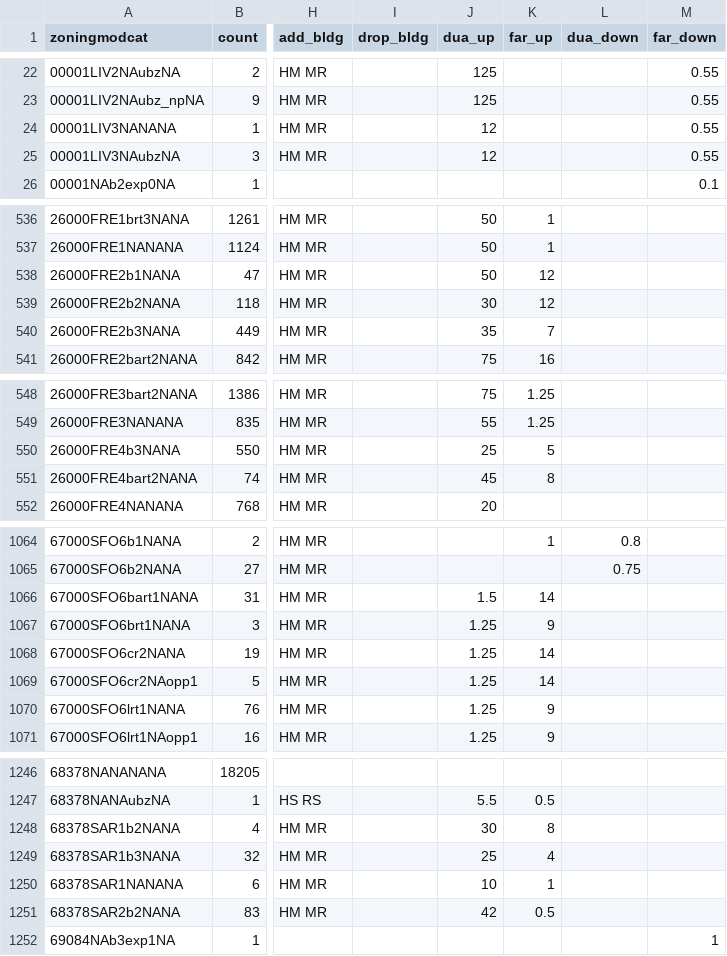
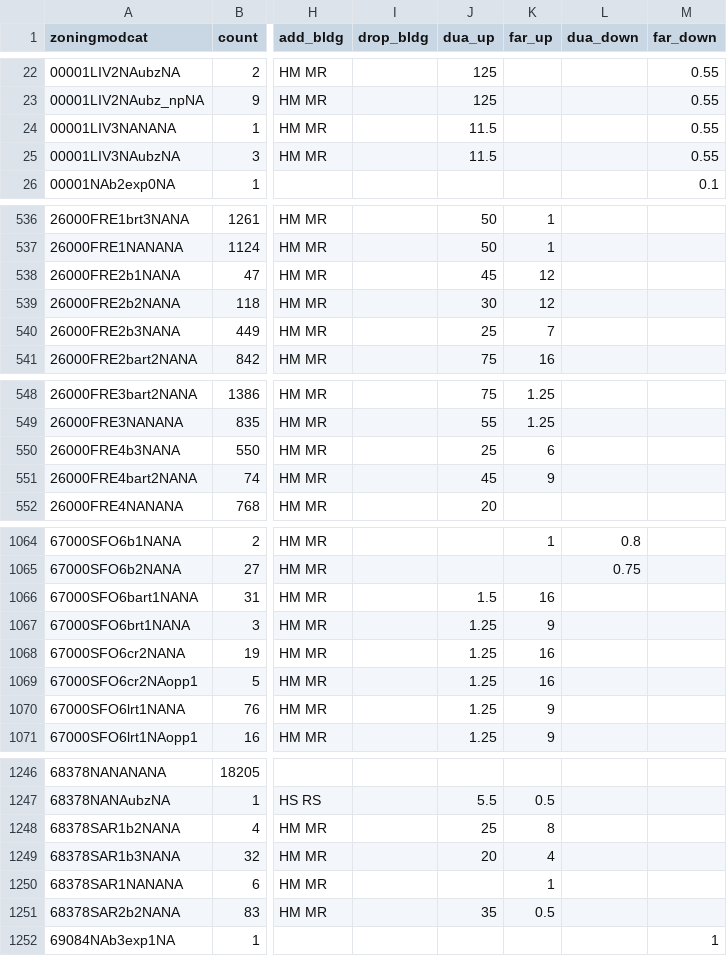
Before and after one commit to UDST/bayarea_urbansim, a CSV file: data/zoning_mods_4.csv, drawn as a sheet; only a part is shown, gaps mark what is left out; the diff covers the shown part only; the diff names each change by its address in the sheet, - before the commit and + after, or states it on an @@ line.

Commit message:
switch zoningmods4 devproj

```diff
--- a/data/zoning_mods_4.csv
+++ b/data/zoning_mods_4.csv
-J24:J25 (dua_up): 12
+J24:J25 (dua_up): 11.5
-J538 (dua_up): 50
+J538 (dua_up): 45
-J540 (dua_up): 35
+J540 (dua_up): 25
-K550 (far_up): 5
+K550 (far_up): 6
-K551 (far_up): 8
+K551 (far_up): 9
-K1066 (far_up): 14
+K1066 (far_up): 16
-K1068:K1069 (far_up): 14
+K1068:K1069 (far_up): 16
-J1248 (dua_up): 30
+J1248 (dua_up): 25
-J1249 (dua_up): 25
+J1249 (dua_up): 20
-J1250 (dua_up): 10
+J1250 (dua_up): (empty)
-J1251 (dua_up): 42
+J1251 (dua_up): 35
```
Also changed, not shown: 23 edited cells elsewhere in this file, data/development_projects.csv.
